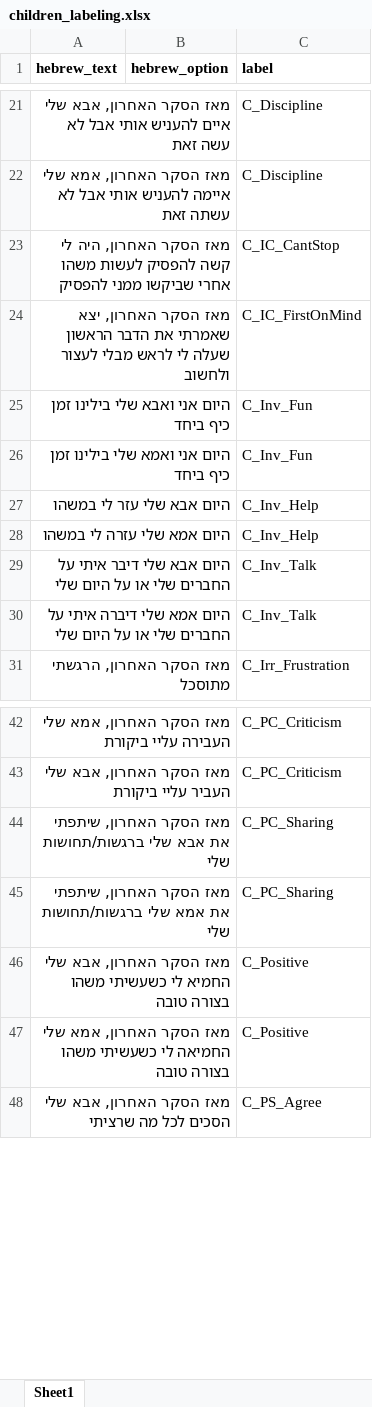
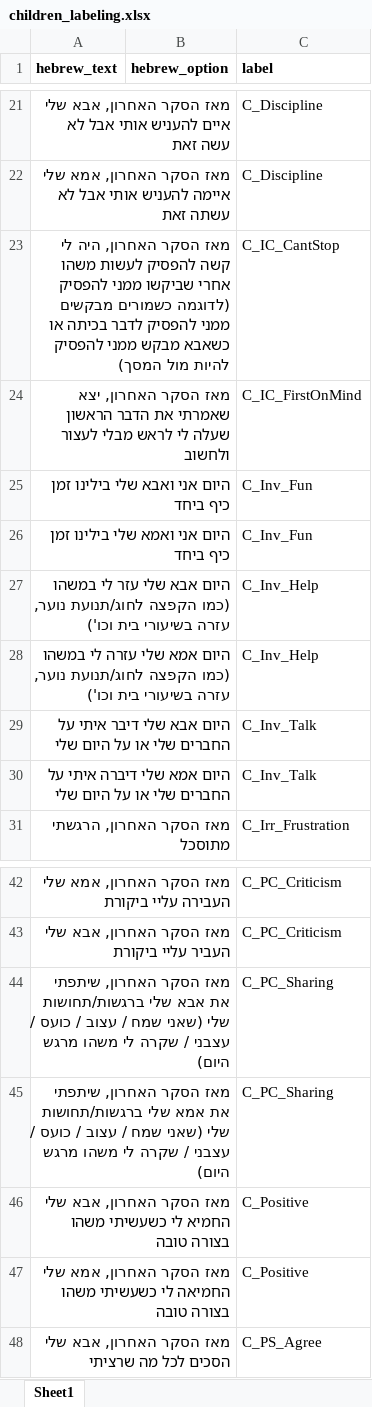
Before and after one commit to stavkinrot/ema-pipeline, an Excel workbook: data/children_labeling.xlsx, sheet Sheet1, drawn as a sheet; only a part is shown, gaps mark what is left out; values as stored, in another font and other column widths than the file's, no borders; table styles not drawn; the diff names each change by its address in the sheet, - before the commit and + after, or states it on an @@ line.

Commit message:
Enhance labeling and survey parsing functionality
- Added a `clean` function to normalize and clean Hebrew text inputs in `labeling.py`.
- Refactored `load_labeling_map` to utilize the new `clean` function for processing text.
- Updated `relabel_columns` to improve matching of question texts and handle unmatched cases.
- Simplified `parse_survey_folder` by integrating `relabel_columns` for better column mapping.
- Introduced logging for unmatched questions to `unmatched_questions.log` for easier debugging.
- Removed obsolete functions related to column matching and example column checks in `survey_parser.py`.

```diff
--- a/data/children_labeling.xlsx (sheet Sheet1)
+++ b/data/children_labeling.xlsx (sheet Sheet1)
-A23 (hebrew_text): …ממני להפסיק
+A23 (hebrew_text): …ממני להפסיק (לדוגמה כשמורים מבקשים ממני להפסיק לדבר בכיתה או כשאבא מבקש ממני להפסיק להיות מול המסך)
-A27 (hebrew_text): …לי במשהו
+A27 (hebrew_text): …לי במשהו (כמו הקפצה לחוג/תנועת נוער, עזרה בשיעורי בית וכו')
-A28 (hebrew_text): …לי במשהו
+A28 (hebrew_text): …לי במשהו (כמו הקפצה לחוג/תנועת נוער, עזרה בשיעורי בית וכו')
-A44 (hebrew_text): …ברגשות/תחושות שלי
+A44 (hebrew_text): …ברגשות/תחושות שלי (שאני שמח / עצוב / כועס / עצבני / שקרה לי משהו מרגש היום)
-A45 (hebrew_text): …ברגשות/תחושות שלי
+A45 (hebrew_text): …ברגשות/תחושות שלי (שאני שמח / עצוב / כועס / עצבני / שקרה לי משהו מרגש היום)
```
Also changed, not shown: data/parent_labeling.xlsx, 6 other files.
